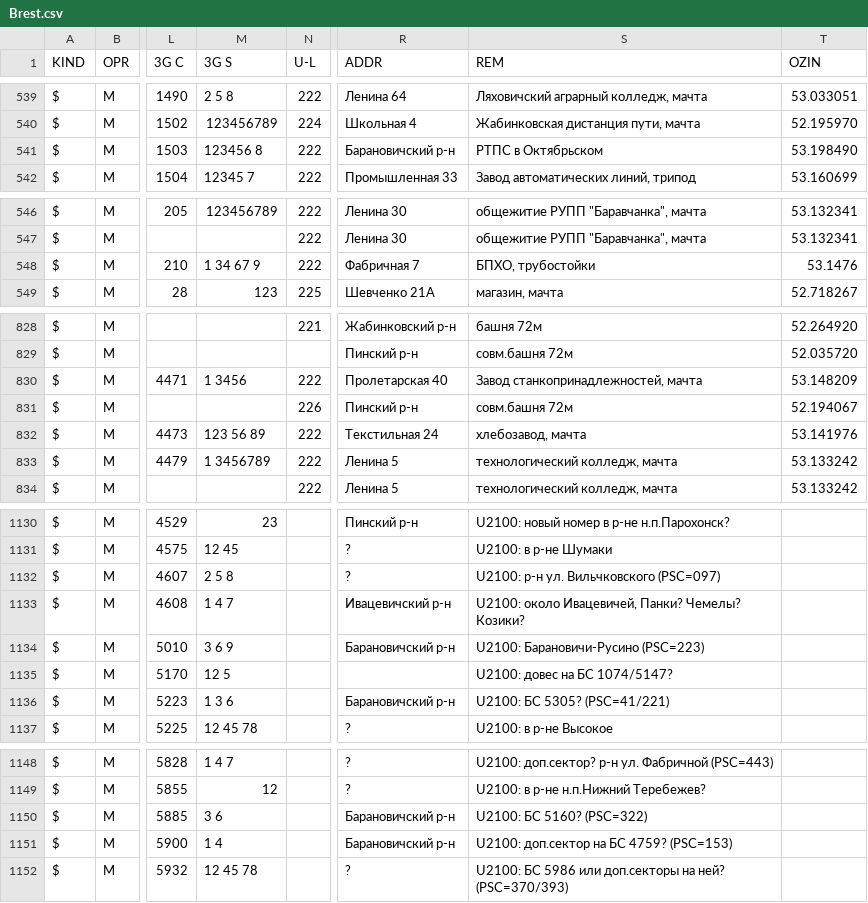
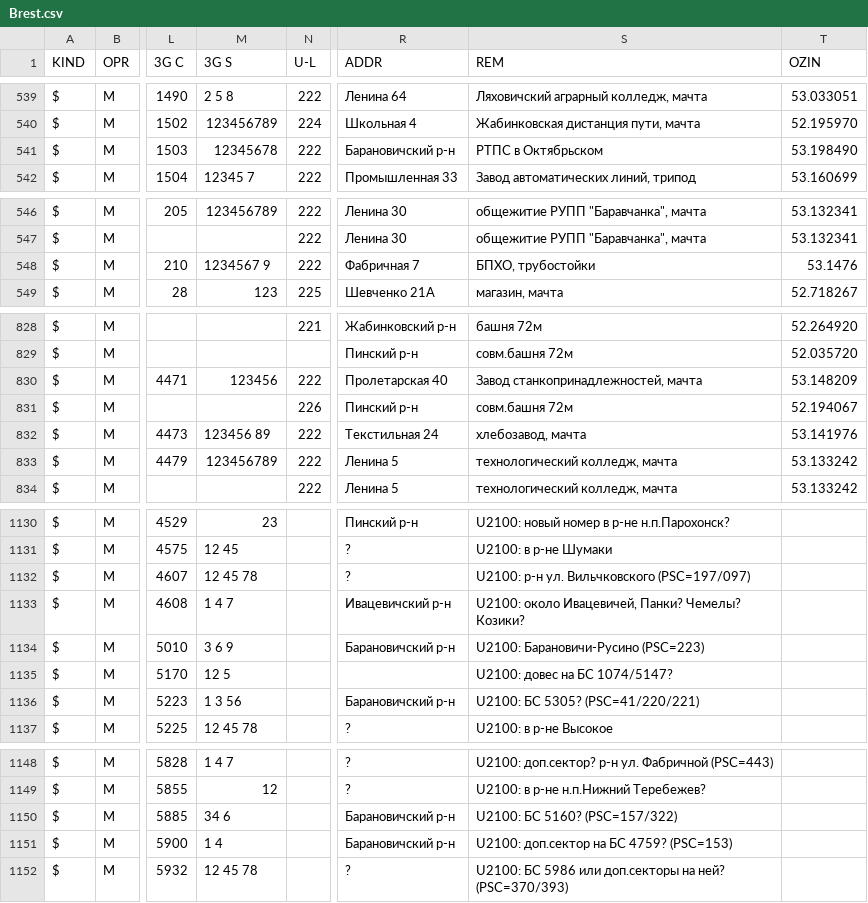
Before and after one commit to BelCellTracker/csv, a CSV file: MTS/Brest.csv, drawn as a sheet; only a part is shown, gaps mark what is left out; the diff covers the shown part only; the diff names each change by its address in the sheet, - before the commit and + after, or states it on an @@ line.

Commit message:
1 files | M  MTS/Brest.csv

```diff
--- a/MTS/Brest.csv
+++ b/MTS/Brest.csv
-M541 (3G S): 123456 8
+M541 (3G S): 12345678
-M548 (3G S): 1 34 67 9
+M548 (3G S): 1234567 9
-M830 (3G S): 1 3456
+M830 (3G S): 123456
-M832 (3G S): 123 56 89
+M832 (3G S): 123456 89
-M833 (3G S): 1 3456789
+M833 (3G S): 123456789
-M1132 (3G S): 2 5 8
+M1132 (3G S): 12 45 78
-S1132 (REM): U2100: р-н ул. Вильчковского (PSC=097)
+S1132 (REM): U2100: р-н ул. Вильчковского (PSC=197/097)
-M1136 (3G S): 1 3 6
+M1136 (3G S): 1 3 56
-S1136 (REM): U2100: БС 5305? (PSC=41/221)
+S1136 (REM): U2100: БС 5305? (PSC=41/220/221)
-M1150 (3G S): 3 6
+M1150 (3G S): 34 6
-S1150 (REM): U2100: БС 5160? (PSC=322)
+S1150 (REM): U2100: БС 5160? (PSC=157/322)
```
Also changed, not shown: 2 edited cells elsewhere in this file.
